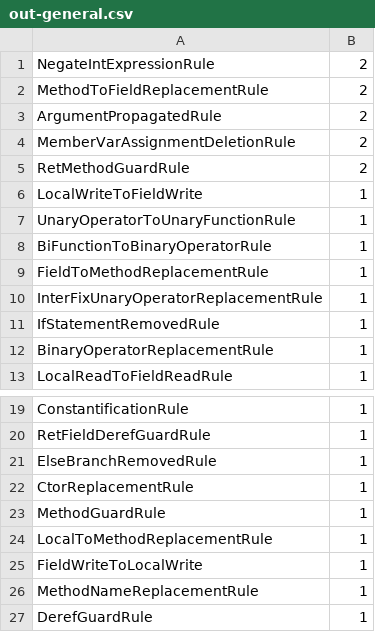
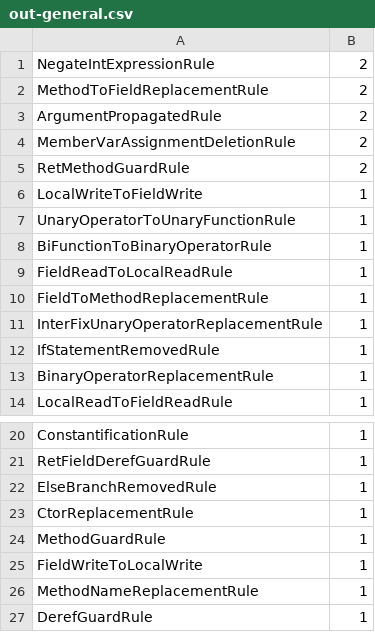
Before and after one commit to ali-ghanbari/FixPatternsMiner, a CSV file: out-general.csv, drawn as a sheet; only a part is shown, gaps mark what is left out.

```diff
--- a/out-general.csv
+++ b/out-general.csv
@@ -8,2 +8,3 @@ UnaryOperatorToUnaryFunctionRule,1
 BiFunctionToBinaryOperatorRule,1
+FieldReadToLocalReadRule,1
 FieldToMethodReplacementRule,1
@@ -23,3 +24,2 @@ CtorReplacementRule,1
 MethodGuardRule,1
-LocalToMethodReplacementRule,1
 FieldWriteToLocalWrite,1
```
Also changed, not shown: out-projects.csv, 5 other files.
